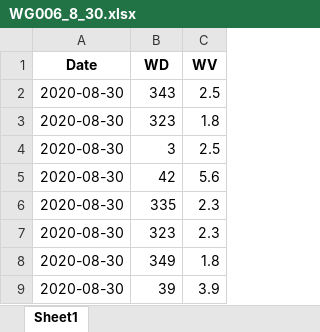
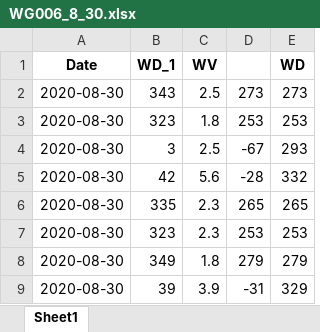
Before and after one commit to forward11/rainfall, an Excel workbook: Location_based_analysis/RainMap/data/lps/WG006_8_30.xlsx, sheet Sheet1, drawn as a sheet; only a part is shown; values as stored, in another font and other column widths than the file's, no borders; the diff names each change by its address in the sheet, - before the commit and + after, or states it on an @@ line.

```diff
--- a/Location_based_analysis/RainMap/data/lps/WG006_8_30.xlsx (sheet Sheet1)
+++ b/Location_based_analysis/RainMap/data/lps/WG006_8_30.xlsx (sheet Sheet1)
+column D, rows 2-9: 273 | 253 | -67 | -28 | 265 | 253 | 279 | -31
+column E (WD), rows 2-9: 273 | 253 | 293 | 332 | 265 | 253 | 279 | 329
-B1: WD
+B1: WD_1
```
Also changed, not shown: Location_based_analysis/RainMap/data/lps/WG006_7_10.xlsx, 8 other files.
